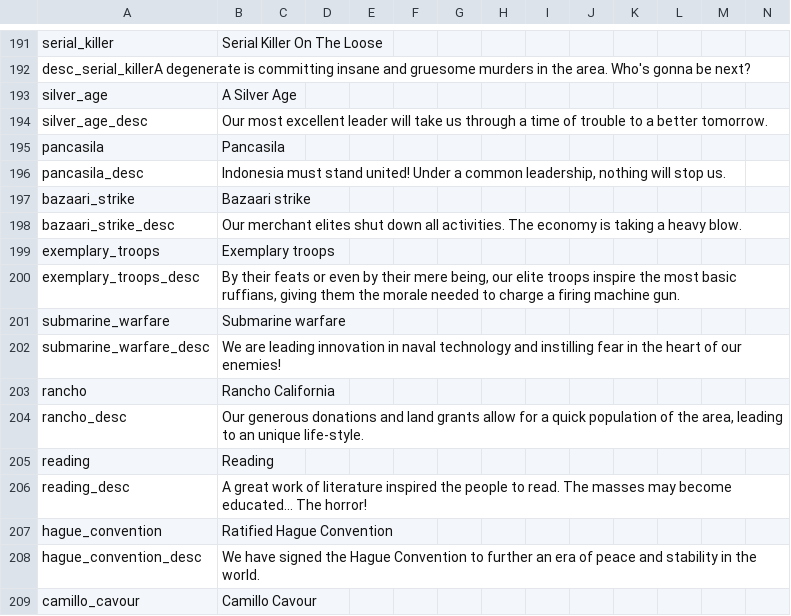
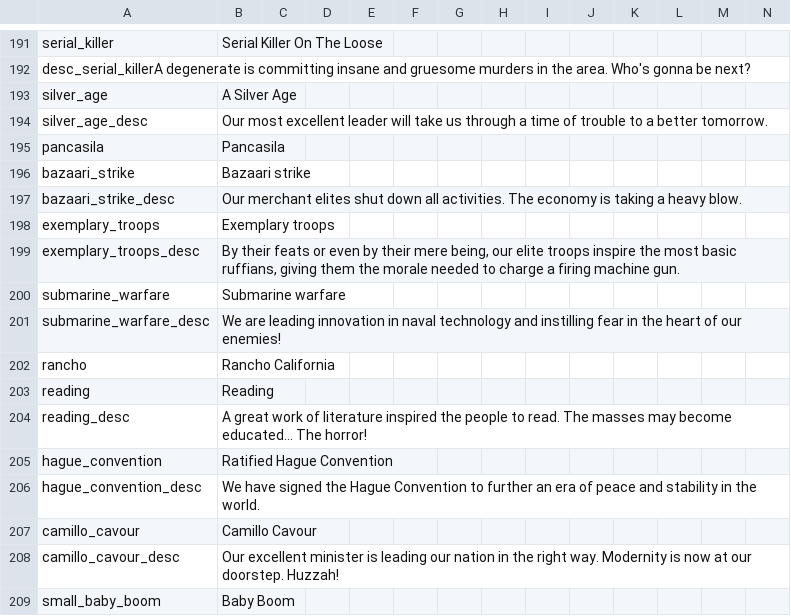
Before and after one commit to napoleons-legacy/mod, a CSV file: Napoleon's Legacy/localisation/00_HPM_modifiers.csv, drawn as a sheet; only a part is shown, gaps mark what is left out; the shorter side is filled out with more unchanged rows; the diff names each change by its address in the sheet, - before the commit and + after, or states it on an @@ line.

```diff
--- a/Napoleon's Legacy/localisation/00_HPM_modifiers.csv
+++ b/Napoleon's Legacy/localisation/00_HPM_modifiers.csv
-row 196: pancasila_desc | Indonesia must stand united! Under a common leadership, nothing will stop us.
-row 204: rancho_desc | Our generous donations and land grants allow for a quick population of the area, leading to an unique life-style.
```
Also changed, not shown: Napoleon's Legacy/localisation/00_NPL_decisions.csv, Napoleon's Legacy/localisation/02_NNM_modifiers.csv, 1 other file.
